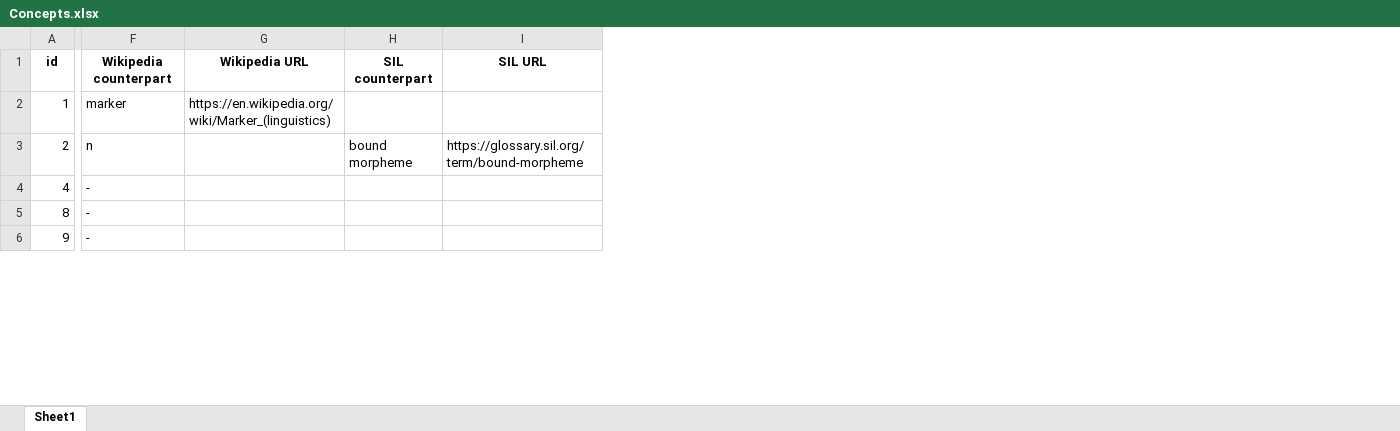
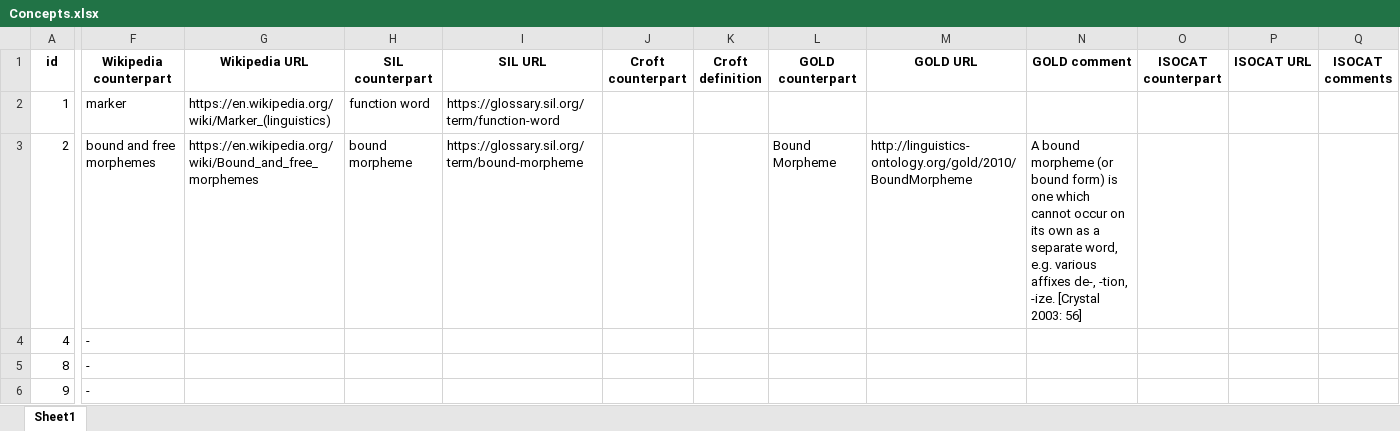
Before and after one commit to clld/grammaticon-data, an Excel workbook: raw/Concepts.xlsx, sheet Sheet1, drawn as a sheet; only a part is shown, gaps mark what is left out; values as stored, in another font and other column widths than the file's, no borders; the diff covers the shown part only; the diff names each change by its address in the sheet, - before the commit and + after, or states it on an @@ line.

Commit message:
data update

```diff
--- a/raw/Concepts.xlsx (sheet Sheet1)
+++ b/raw/Concepts.xlsx (sheet Sheet1)
+column J (Croft counterpart), empty
+column K (Croft definition), empty
+column L (GOLD counterpart), row 3: Bound Morpheme
+column M (GOLD URL), row 3: http://linguistics-ontology.org/gold/2010/BoundMorpheme
+column N (GOLD comment), row 3: A bound morpheme (or bound form) is one which cannot occur on its own as a separate word, e.g. various affixes de-, -tion, -ize. [Crystal 2003: 56]
+column O (ISOCAT counterpart), empty
+column P (ISOCAT URL), empty
+column Q (ISOCAT comments), empty
-H2 (SIL counterpart): (empty)
+H2 (SIL counterpart): function word
-I2 (SIL URL): (empty)
+I2 (SIL URL): https://glossary.sil.org/term/function-word
-F3 (Wikipedia counterpart): n
+F3 (Wikipedia counterpart): bound and free morphemes
-G3 (Wikipedia URL): (empty)
+G3 (Wikipedia URL): https://en.wikipedia.org/wiki/Bound_and_free_morphemes
```
Also changed, not shown: 23 added rows and 175 edited cells elsewhere in this sheet, raw/Concepthierarchy.xlsx, raw/Concepts_metafeatures.xlsx, 7 other files.
